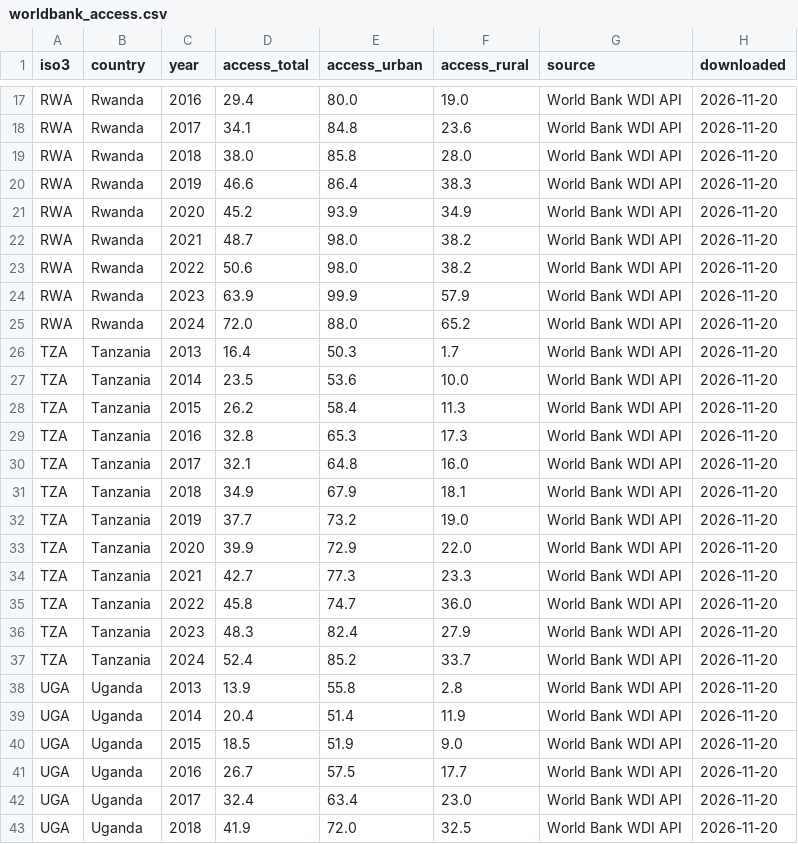
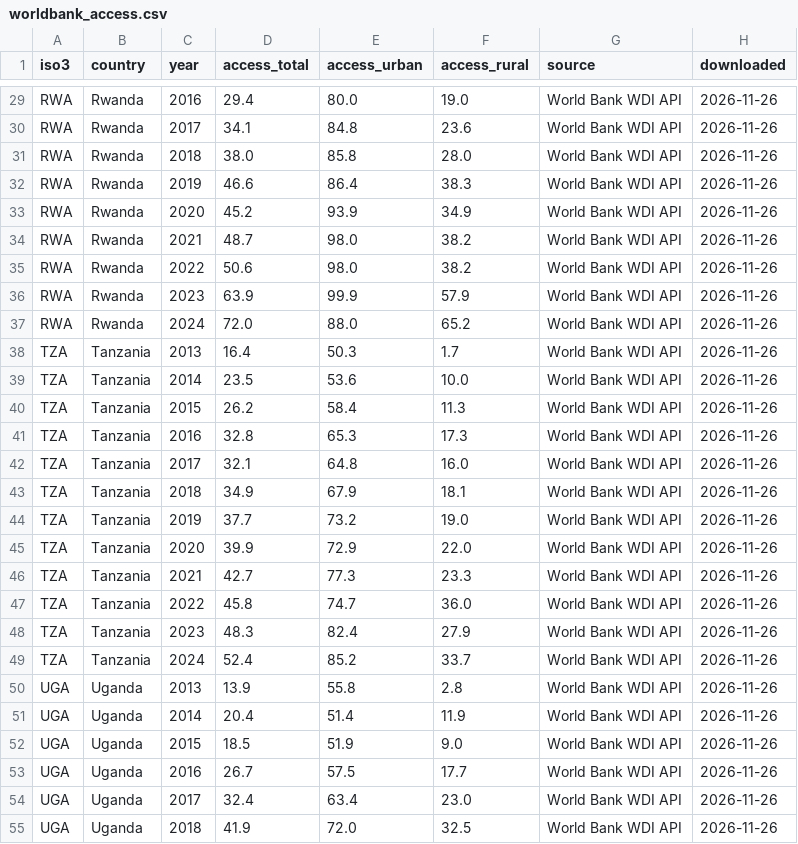
Before and after one commit to fundidayyan-afk/Measuring-Electrification-from-Space, a CSV file: data/raw/worldbank_access.csv, drawn as a sheet; only a part is shown, gaps mark what is left out; addresses are those after the commit; the diff covers the shown part only; the diff names each change by its address in the sheet, - before the commit and + after, or states it on an @@ line.

```diff
--- a/data/raw/worldbank_access.csv
+++ b/data/raw/worldbank_access.csv
-H29:H55 (downloaded): 2026-11-20
+H29:H55 (downloaded): 2026-11-26
```
Also changed, not shown: 12 added rows and 21 edited cells elsewhere in this file, data/raw/dhs_surveys.csv, 2 other files.
